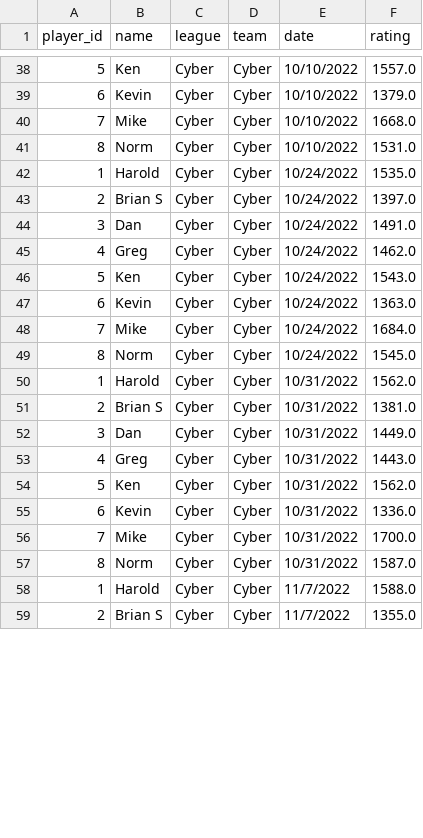
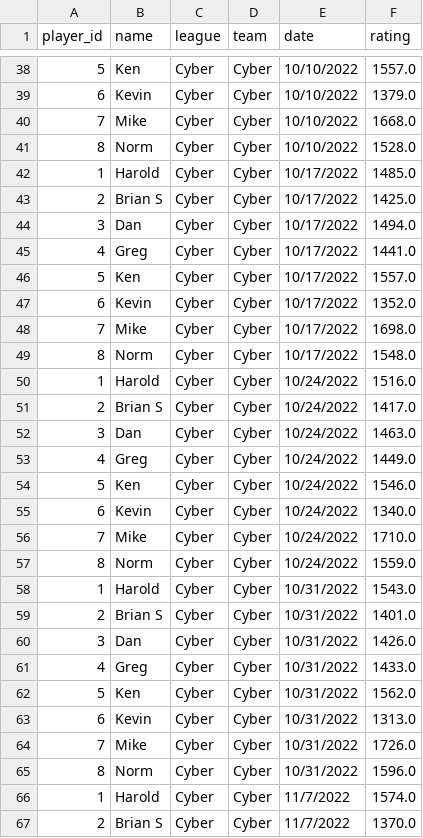
Before and after one commit to DMcDonough26/dart_elo, a CSV file: players.csv, drawn as a sheet; only a part is shown, gaps mark what is left out; the diff covers the shown part only.

```diff
--- a/players.csv
+++ b/players.csv
@@ -40,20 +40,28 @@ player_id,name,league,team,date,rating
 7,Mike,Cyber,Cyber,10/10/2022,1668.0
-8,Norm,Cyber,Cyber,10/10/2022,1531.0
-1,Harold,Cyber,Cyber,10/24/2022,1535.0
-2,Brian S,Cyber,Cyber,10/24/2022,1397.0
-3,Dan,Cyber,Cyber,10/24/2022,1491.0
-4,Greg,Cyber,Cyber,10/24/2022,1462.0
-5,Ken,Cyber,Cyber,10/24/2022,1543.0
-6,Kevin,Cyber,Cyber,10/24/2022,1363.0
-7,Mike,Cyber,Cyber,10/24/2022,1684.0
-8,Norm,Cyber,Cyber,10/24/2022,1545.0
-1,Harold,Cyber,Cyber,10/31/2022,1562.0
-2,Brian S,Cyber,Cyber,10/31/2022,1381.0
-3,Dan,Cyber,Cyber,10/31/2022,1449.0
-4,Greg,Cyber,Cyber,10/31/2022,1443.0
+8,Norm,Cyber,Cyber,10/10/2022,1528.0
+1,Harold,Cyber,Cyber,10/17/2022,1485.0
+2,Brian S,Cyber,Cyber,10/17/2022,1425.0
+3,Dan,Cyber,Cyber,10/17/2022,1494.0
+4,Greg,Cyber,Cyber,10/17/2022,1441.0
+5,Ken,Cyber,Cyber,10/17/2022,1557.0
+6,Kevin,Cyber,Cyber,10/17/2022,1352.0
+7,Mike,Cyber,Cyber,10/17/2022,1698.0
+8,Norm,Cyber,Cyber,10/17/2022,1548.0
+1,Harold,Cyber,Cyber,10/24/2022,1516.0
+2,Brian S,Cyber,Cyber,10/24/2022,1417.0
+3,Dan,Cyber,Cyber,10/24/2022,1463.0
+4,Greg,Cyber,Cyber,10/24/2022,1449.0
+5,Ken,Cyber,Cyber,10/24/2022,1546.0
+6,Kevin,Cyber,Cyber,10/24/2022,1340.0
+7,Mike,Cyber,Cyber,10/24/2022,1710.0
+8,Norm,Cyber,Cyber,10/24/2022,1559.0
+1,Harold,Cyber,Cyber,10/31/2022,1543.0
+2,Brian S,Cyber,Cyber,10/31/2022,1401.0
+3,Dan,Cyber,Cyber,10/31/2022,1426.0
+4,Greg,Cyber,Cyber,10/31/2022,1433.0
 5,Ken,Cyber,Cyber,10/31/2022,1562.0
-6,Kevin,Cyber,Cyber,10/31/2022,1336.0
-7,Mike,Cyber,Cyber,10/31/2022,1700.0
-8,Norm,Cyber,Cyber,10/31/2022,1587.0
-1,Harold,Cyber,Cyber,11/7/2022,1588.0
-2,Brian S,Cyber,Cyber,11/7/2022,1355.0
+6,Kevin,Cyber,Cyber,10/31/2022,1313.0
+7,Mike,Cyber,Cyber,10/31/2022,1726.0
+8,Norm,Cyber,Cyber,10/31/2022,1596.0
+1,Harold,Cyber,Cyber,11/7/2022,1574.0
+2,Brian S,Cyber,Cyber,11/7/2022,1370.0
```
Also changed, not shown: 8 edited cells elsewhere in this file, matches.csv, players_backup.csv, 2 other files.
